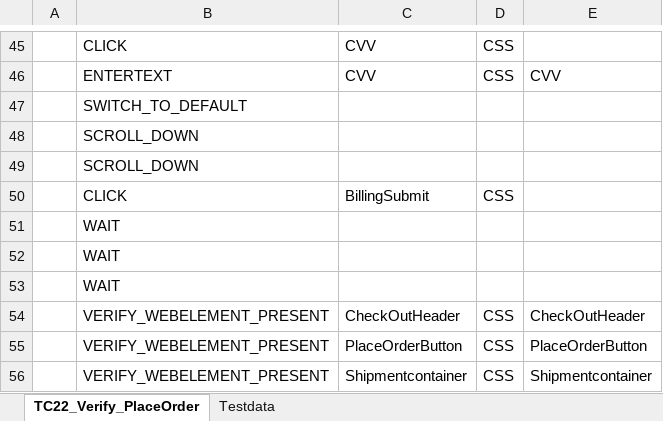
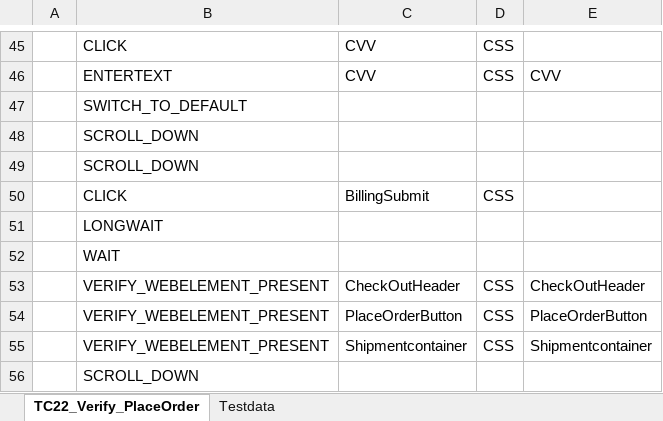
Before and after one commit to RKLogixal/KAMAN_ECTEST_IE_SANITY, an Excel workbook: Input_files/Actual_testcases/Kaman/ECTEST/ALL_PAGES/END_TO_END/TC22_Verify_PlaceOrder.xlsx, sheet TC22_Verify_PlaceOrder, drawn as a sheet; only a part is shown, gaps mark what is left out; the shorter side is filled out with more unchanged rows; values as stored, in another font and other column widths than the file's, no borders; the diff names each change by its address in the sheet, - before the commit and + after, or states it on an @@ line.

Commit message:
Long Wait Keyword

```diff
--- a/Input_files/Actual_testcases/Kaman/ECTEST/ALL_PAGES/END_TO_END/TC22_Verify_PlaceOrder.xlsx (sheet TC22_Verify_PlaceOrder)
+++ b/Input_files/Actual_testcases/Kaman/ECTEST/ALL_PAGES/END_TO_END/TC22_Verify_PlaceOrder.xlsx (sheet TC22_Verify_PlaceOrder)
-B51: WAIT
+B51: LONGWAIT
-row 52:  | WAIT
```
Also changed, not shown: Input_files/Actual_testcases/Kaman/ECTEST/ALL_PAGES/END_TO_END/TC20_21_Verify_BillingPage.xlsx, 2 other files.
